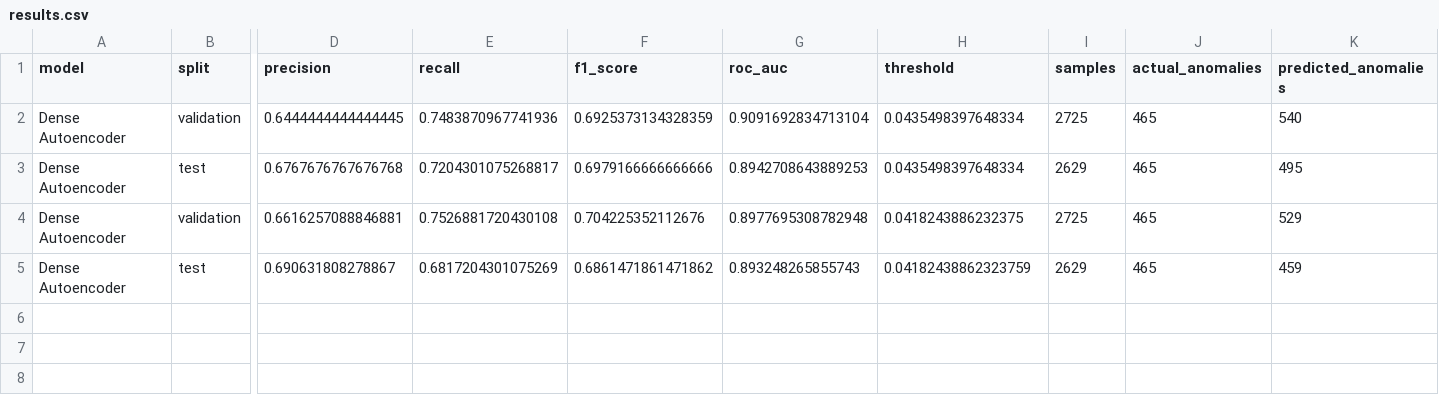
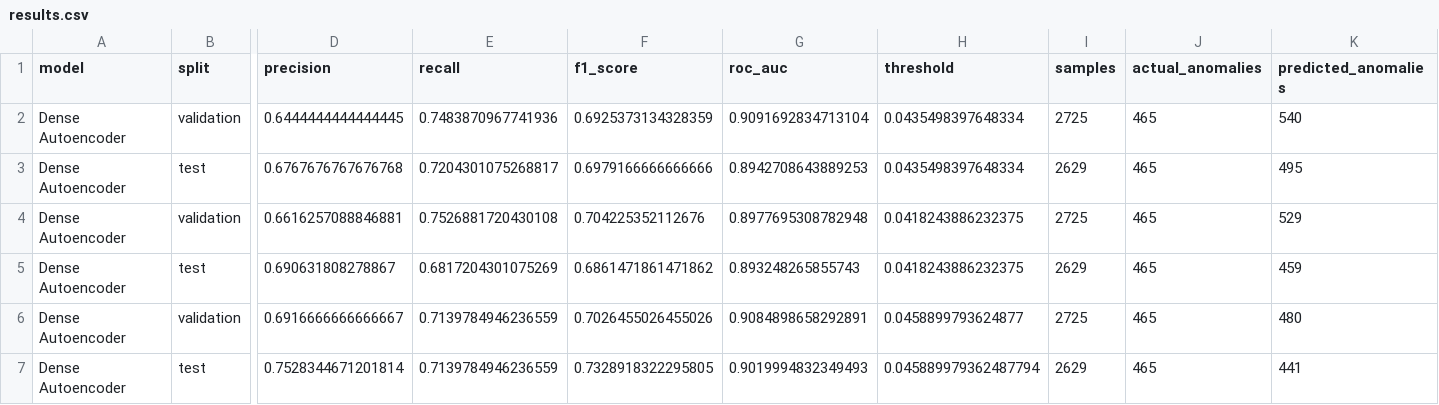
Before and after one commit to hitesh1305/Edge-AI-Based-Sensor-Fault-Detection-and-Statistical-Analysis-using-Autoencoder-and-LSTM, a CSV file: output/tables/autoencoder/results.csv, drawn as a sheet; only a part is shown, gaps mark what is left out; rows hold the shown columns only; the diff names each change by its address in the sheet, - before the commit and + after, or states it on an @@ line.

```diff
--- a/output/tables/autoencoder/results.csv
+++ b/output/tables/autoencoder/results.csv
-H5 (threshold): 0.04182438862323759
+H5 (threshold): 0.0418243886232375
+row 6: Dense Autoencoder | validation | 0.6916666666666667 | 0.7139784946236559 | 0.7026455026455026 | 0.9084898658292891 | 0.0458899793624877 | 2725 | 465 | 480
+row 7: Dense Autoencoder | test | 0.7528344671201814 | 0.7139784946236559 | 0.7328918322295805 | 0.9019994832349493 | 0.045889979362487794 | 2629 | 465 | 441
```
Also changed, not shown: output/tables/isolation_forest_results.csv, 16 other files.
